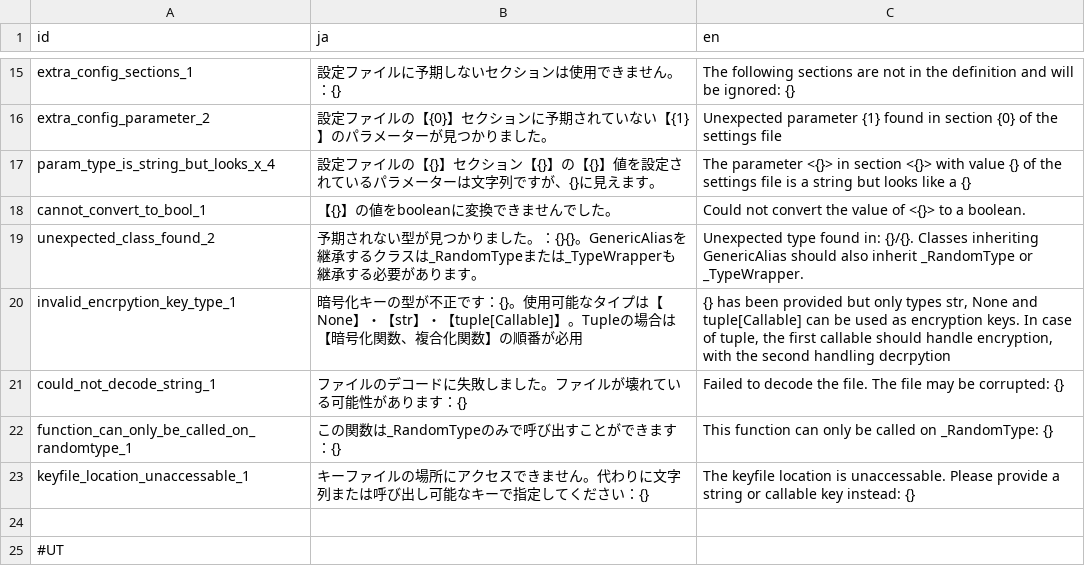
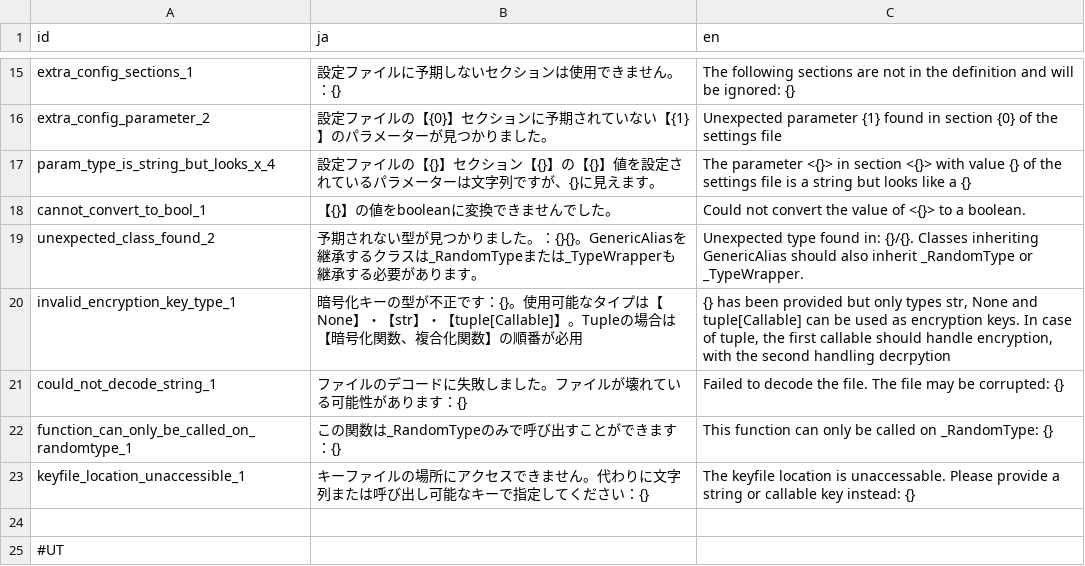
Before and after one commit to id-ai-factory/settingsclass, a CSV file: src/settingsclass/loc/settings.csv, drawn as a sheet; only a part is shown, gaps mark what is left out.

Commit message:
Fixed spellings and re-encryption in save_to_file

```diff
--- a/src/settingsclass/loc/settings.csv
+++ b/src/settingsclass/loc/settings.csv
@@ -19,6 +19,6 @@ cannot_convert_to_bool_1,"【{}】の値をbooleanに変換できませんでし
 unexpected_class_found_2,"予期されない型が見つかりました。：{}{}。GenericAliasを継承するクラスは_RandomTypeまたは_TypeWrapperも継承する必要があります。","Unexpected type found in: {}/{}. Classes inheriting GenericAlias should also inherit _RandomType or _TypeWrapper."
-invalid_encrpytion_key_type_1,"暗号化キーの型が不正です：{}。使用可能なタイプは【None】・【str】・【tuple[Callable]】。Tupleの場合は【暗号化関数、複合化関数】の順番が必用","{} has been provided but only types str, None and tuple[Callable] can be used as encryption keys. In case of tuple, the first callable should handle encryption, with the second handling decrpytion"
+invalid_encryption_key_type_1,"暗号化キーの型が不正です：{}。使用可能なタイプは【None】・【str】・【tuple[Callable]】。Tupleの場合は【暗号化関数、複合化関数】の順番が必用","{} has been provided but only types str, None and tuple[Callable] can be used as encryption keys. In case of tuple, the first callable should handle encryption, with the second handling decrpytion"
 could_not_decode_string_1,"ファイルのデコードに失敗しました。ファイルが壊れている可能性があります：{}","Failed to decode the file. The file may be corrupted: {}"
 function_can_only_be_called_on_randomtype_1,"この関数は_RandomTypeのみで呼び出すことができます：{}","This function can only be called on _RandomType: {}"
-keyfile_location_unaccessable_1,"キーファイルの場所にアクセスできません。代わりに文字列または呼び出し可能なキーで指定してください：{}","The keyfile location is unaccessable. Please provide a string or callable key instead: {}"
+keyfile_location_unaccessible_1,"キーファイルの場所にアクセスできません。代わりに文字列または呼び出し可能なキーで指定してください：{}","The keyfile location is unaccessable. Please provide a string or callable key instead: {}"
 
```
Also changed, not shown: 6 other files.
